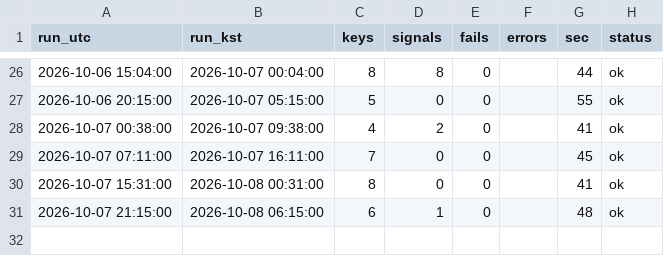
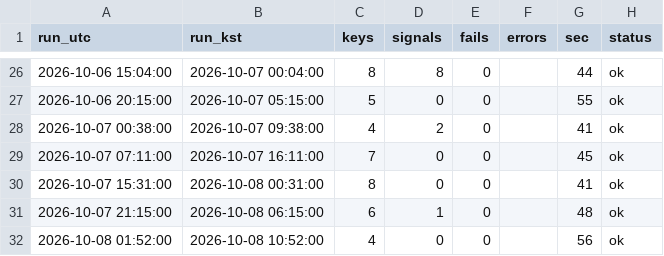
Before and after one commit to antman8422-alt/coin-forward, a CSV file: data/runs.csv, drawn as a sheet; only a part is shown, gaps mark what is left out; the diff names each change by its address in the sheet, - before the commit and + after, or states it on an @@ line.

```diff
--- a/data/runs.csv
+++ b/data/runs.csv
+row 32: 2026-10-08 01:52:00 | 2026-10-08 10:52:00 | 4 | 0 | 0 |  | 56 | ok
```
Also changed, not shown: data/regime.csv, data/trades.csv, 2 other files.
